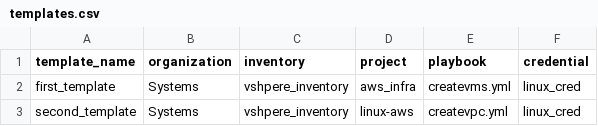
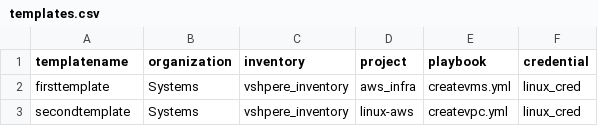
Before and after one commit to rnunezrgn/ansible_controller, a CSV file: files/templates.csv, drawn as a sheet.

```diff
--- a/files/templates.csv
+++ b/files/templates.csv
@@ -1,3 +1,3 @@
-template_name,organization,inventory,project,playbook,credential
-first_template,Systems,vshpere_inventory,aws_infra,createvms.yml,linux_cred
-second_template,Systems,vshpere_inventory,linux-aws,createvpc.yml,linux_cred
+templatename,organization,inventory,project,playbook,credential
+firsttemplate,Systems,vshpere_inventory,aws_infra,createvms.yml,linux_cred
+secondtemplate,Systems,vshpere_inventory,linux-aws,createvpc.yml,linux_cred
```
